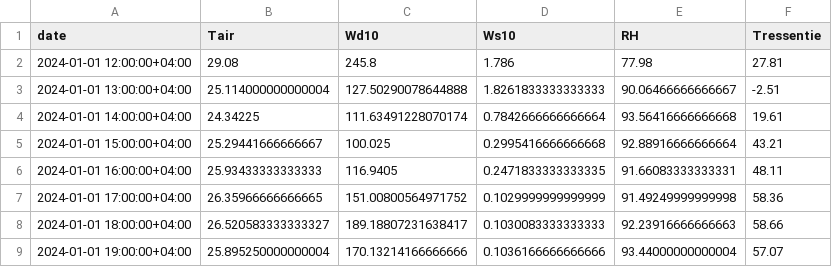
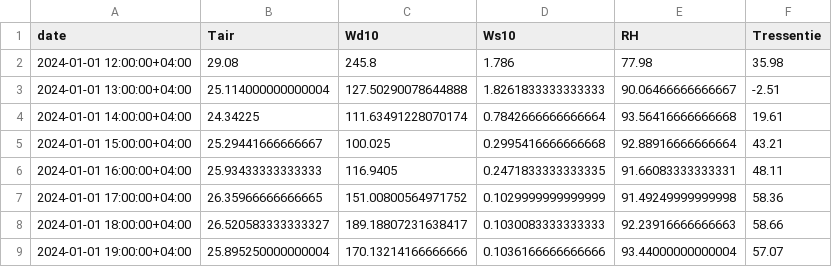
Before and after one commit to Limbollx/MeteorologIA, a CSV file: data/meteo_st-pierre_2024.csv, drawn as a sheet; only a part is shown; the diff covers the shown part only.

```diff
--- a/data/meteo_st-pierre_2024.csv
+++ b/data/meteo_st-pierre_2024.csv
@@ -1,3 +1,3 @@
 date;Tair;Wd10;Ws10;RH;Tressentie
-2024-01-01 12:00:00+04:00;29.08;245.8;1.786;77.98;27.81
+2024-01-01 12:00:00+04:00;29.08;245.8;1.786;77.98;35.98
 2024-01-01 13:00:00+04:00;25.114000000000004;127.50290078644888;1.8261833333333333;90.06466666666667;-2.51
```
Also changed, not shown: 72 removed rows elsewhere in this file, 1 other file.
